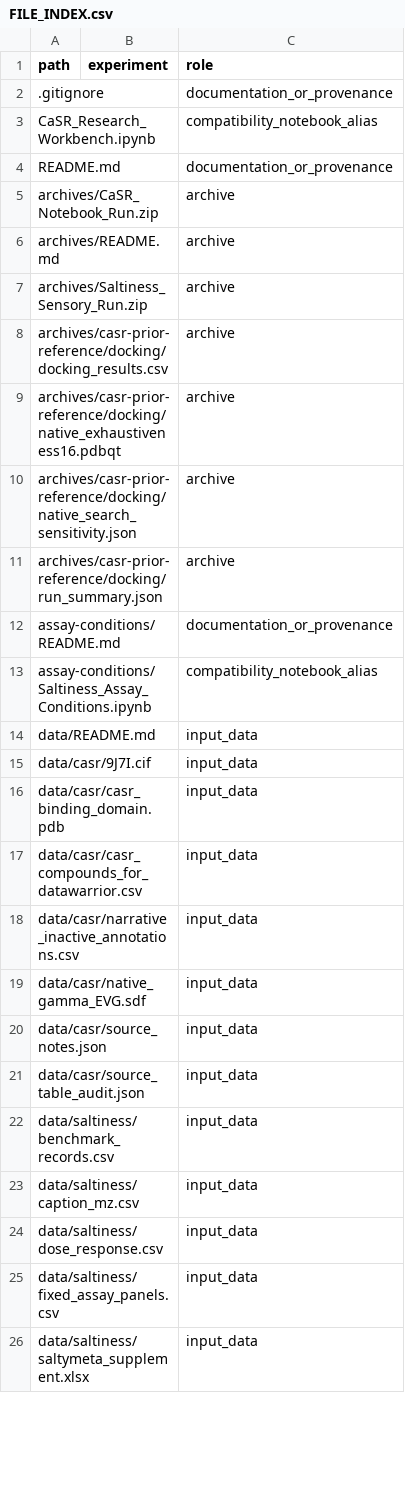
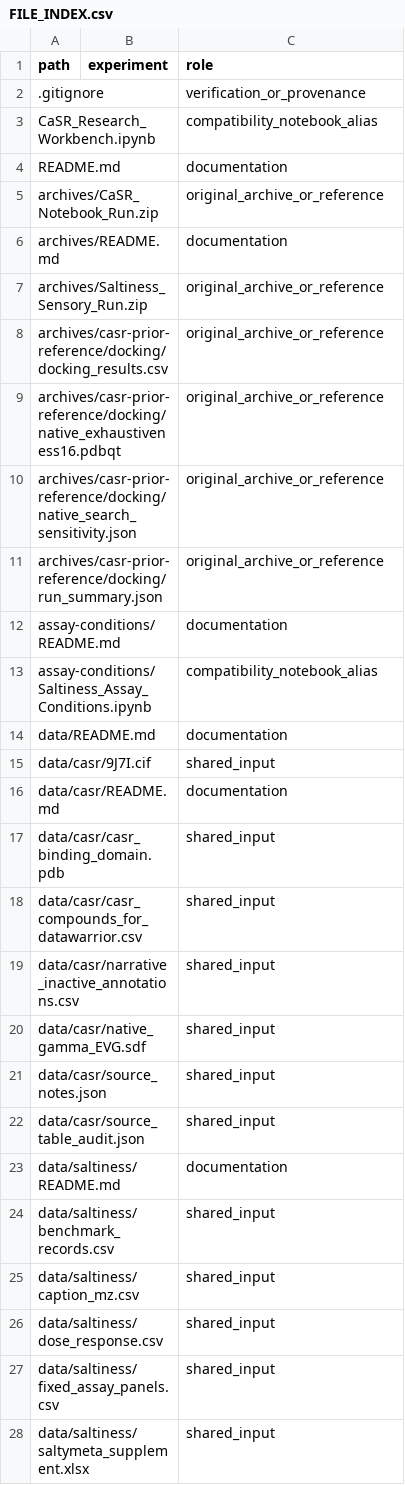
Before and after one commit to preecharatchanon-arch/Ratc, a CSV file: projects/salt-casr/verification/FILE_INDEX.csv, drawn as a sheet; only a part is shown; the diff covers the shown part only.

Commit message:
Make saltiness reports and results easier to inspect
Add numbered experiment headers, consistent navigation, a visual findings guide, and code/result landing pages. Describe the role of each key output and add input-folder guides. Refresh the file index, original move-map hashes and current checksums. Scientific code, notebooks and result artifacts are unchanged.

```diff
--- a/projects/salt-casr/verification/FILE_INDEX.csv
+++ b/projects/salt-casr/verification/FILE_INDEX.csv
@@ -1,26 +1,28 @@
 path,experiment,role
-.gitignore,,documentation_or_provenance
+.gitignore,,verification_or_provenance
 CaSR_Research_Workbench.ipynb,,compatibility_notebook_alias
-README.md,,documentation_or_provenance
-archives/CaSR_Notebook_Run.zip,,archive
-archives/README.md,,archive
-archives/Saltiness_Sensory_Run.zip,,archive
-archives/casr-prior-reference/docking/docking_results.csv,,archive
-archives/casr-prior-reference/docking/native_exhaustiveness16.pdbqt,,archive
-archives/casr-prior-reference/docking/native_search_sensitivity.json,,archive
-archives/casr-prior-reference/docking/run_summary.json,,archive
-assay-conditions/README.md,,documentation_or_provenance
+README.md,,documentation
+archives/CaSR_Notebook_Run.zip,,original_archive_or_reference
+archives/README.md,,documentation
+archives/Saltiness_Sensory_Run.zip,,original_archive_or_reference
+archives/casr-prior-reference/docking/docking_results.csv,,original_archive_or_reference
+archives/casr-prior-reference/docking/native_exhaustiveness16.pdbqt,,original_archive_or_reference
+archives/casr-prior-reference/docking/native_search_sensitivity.json,,original_archive_or_reference
+archives/casr-prior-reference/docking/run_summary.json,,original_archive_or_reference
+assay-conditions/README.md,,documentation
 assay-conditions/Saltiness_Assay_Conditions.ipynb,,compatibility_notebook_alias
-data/README.md,,input_data
-data/casr/9J7I.cif,,input_data
-data/casr/casr_binding_domain.pdb,,input_data
-data/casr/casr_compounds_for_datawarrior.csv,,input_data
-data/casr/narrative_inactive_annotations.csv,,input_data
-data/casr/native_gamma_EVG.sdf,,input_data
-data/casr/source_notes.json,,input_data
-data/casr/source_table_audit.json,,input_data
-data/saltiness/benchmark_records.csv,,input_data
-data/saltiness/caption_mz.csv,,input_data
-data/saltiness/dose_response.csv,,input_data
-data/saltiness/fixed_assay_panels.csv,,input_data
-data/saltiness/saltymeta_supplement.xlsx,,input_data
+data/README.md,,documentation
+data/casr/9J7I.cif,,shared_input
+data/casr/README.md,,documentation
+data/casr/casr_binding_domain.pdb,,shared_input
+data/casr/casr_compounds_for_datawarrior.csv,,shared_input
+data/casr/narrative_inactive_annotations.csv,,shared_input
+data/casr/native_gamma_EVG.sdf,,shared_input
+data/casr/source_notes.json,,shared_input
+data/casr/source_table_audit.json,,shared_input
+data/saltiness/README.md,,documentation
+data/saltiness/benchmark_records.csv,,shared_input
+data/saltiness/caption_mz.csv,,shared_input
+data/saltiness/dose_response.csv,,shared_input
+data/saltiness/fixed_assay_panels.csv,,shared_input
+data/saltiness/saltymeta_supplement.xlsx,,shared_input
```
Also changed, not shown: 10 added rows and 62 edited cells elsewhere in this file, projects/salt-casr/verification/PATH_MAP.csv, 18 other files.
